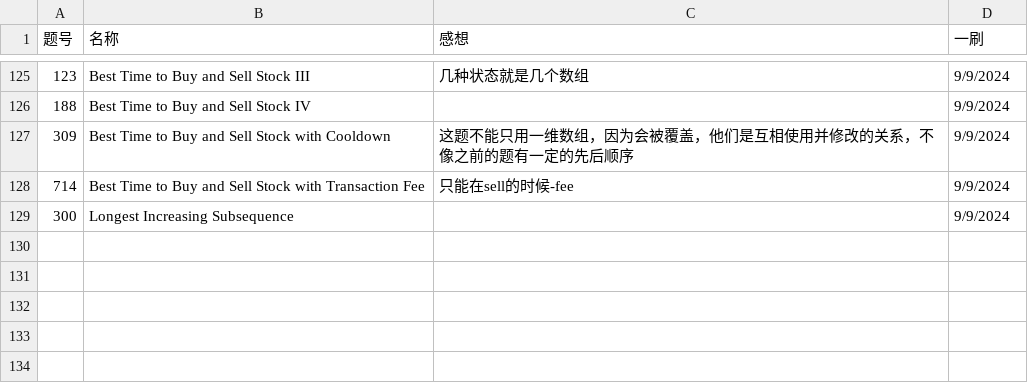
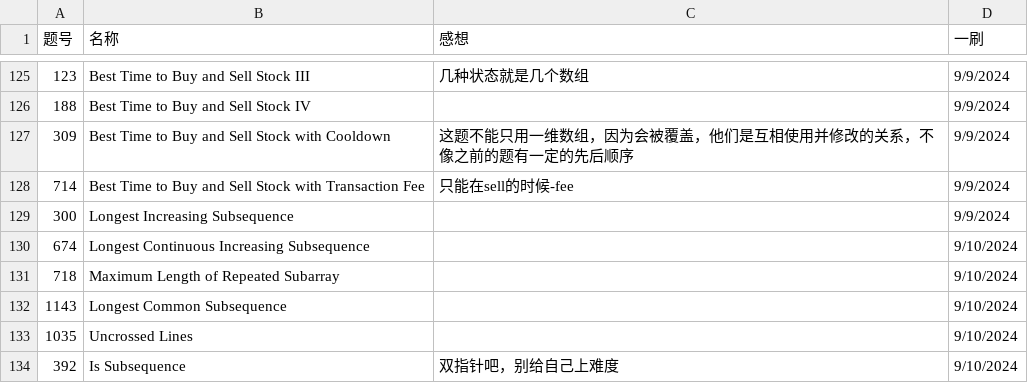
Before and after one commit to Myrrolinz/LeetCode-Record, a CSV file: record.csv, drawn as a sheet; only a part is shown, gaps mark what is left out.

```diff
--- a/record.csv
+++ b/record.csv
@@ -129 +129,6 @@
 300,Longest Increasing Subsequence,,9/9/2024
+674,Longest Continuous Increasing Subsequence,,9/10/2024
+718,Maximum Length of Repeated Subarray,,9/10/2024
+1143,Longest Common Subsequence,,9/10/2024
+1035,Uncrossed Lines,,9/10/2024
+392,Is Subsequence,双指针吧，别给自己上难度,9/10/2024
```
Also changed, not shown: 6 other files.
